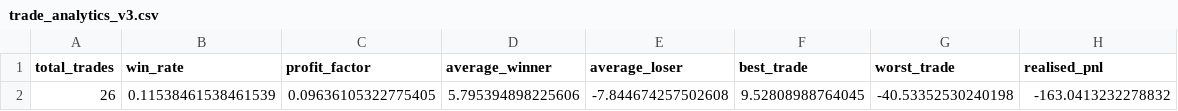
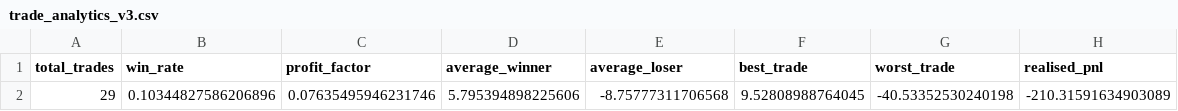
Before and after one commit to garnerquant/garner-quant, a CSV file: trade_analytics_v3.csv, drawn as a sheet; removed rows and columns are numbered as before the commit, all else as after; the diff names each change by its address in the sheet, - before the commit and + after, or states it on an @@ line.

```diff
--- a/trade_analytics_v3.csv
+++ b/trade_analytics_v3.csv
-row 2: 26 | 0.11538461538461539 | 0.09636105322775405 | 5.795394898225606 | -7.844674257502608 | 9.52808988764045 | -40.53352530240198 | -163.0413232278832
+row 2: 29 | 0.10344827586206896 | 0.07635495946231746 | 5.795394898225606 | -8.75777311706568 | 9.52808988764045 | -40.53352530240198 | -210.31591634903089
```
Also changed, not shown: holdings_report.csv, paper_30_day_tracker.csv, 12 other files.
